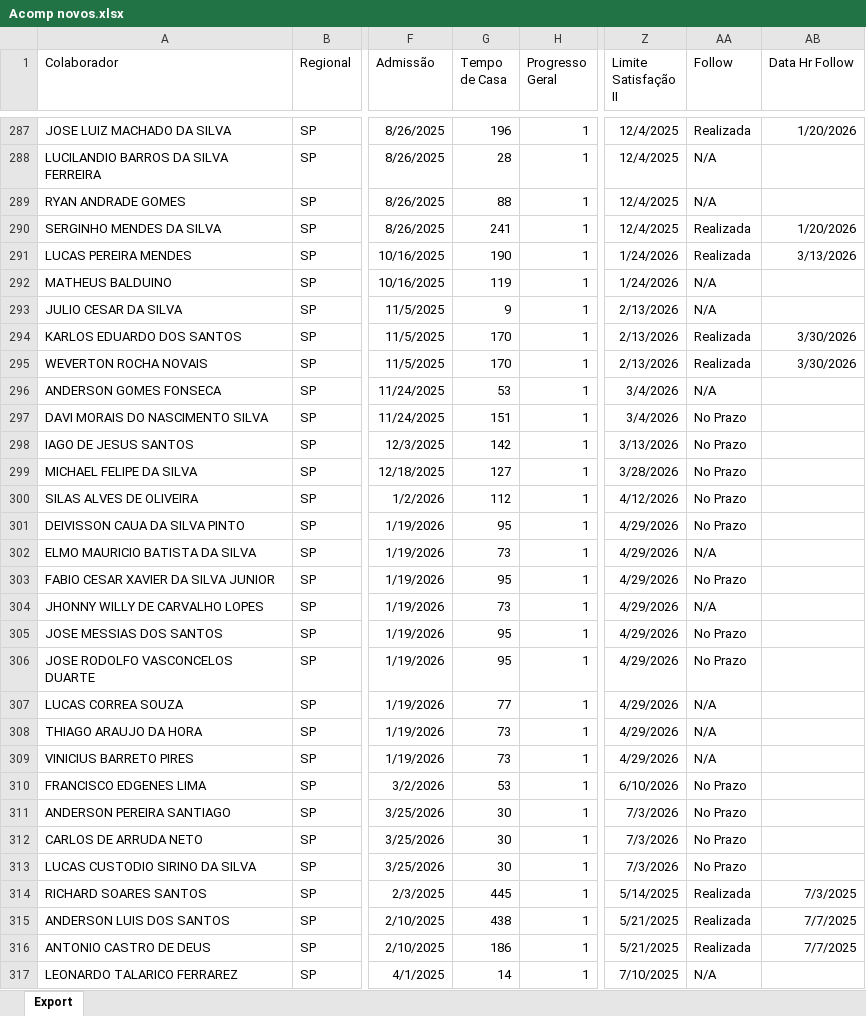
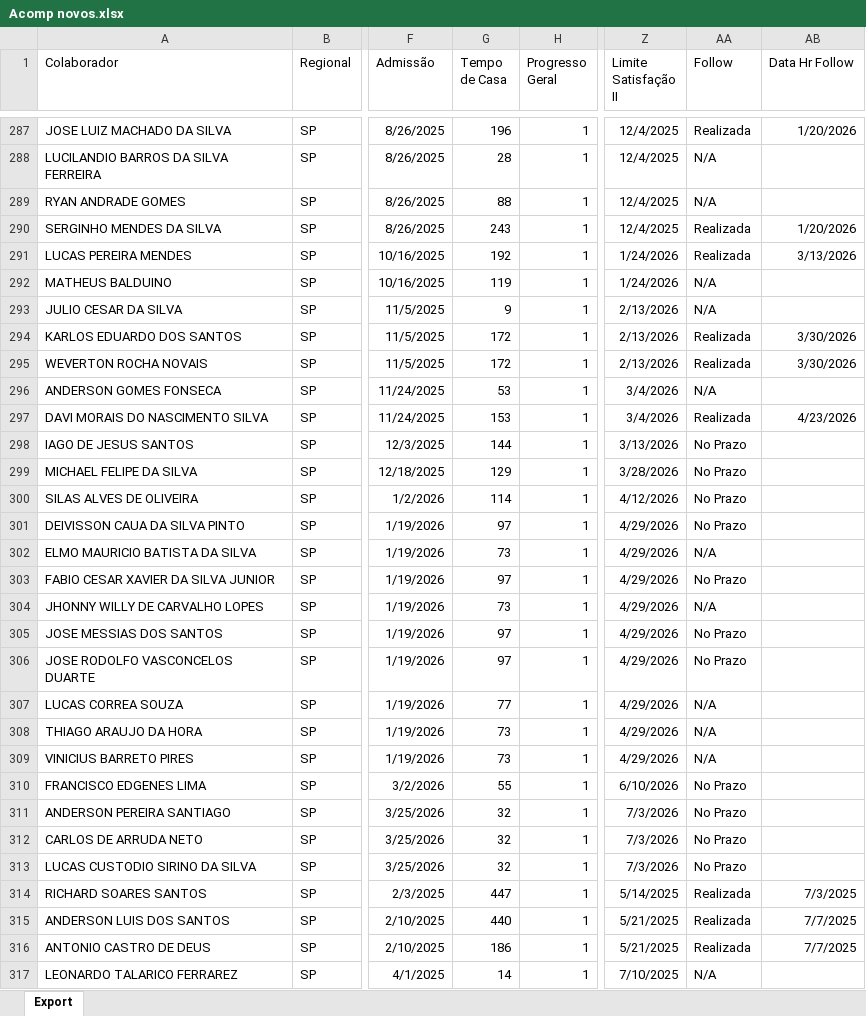
Before and after one commit to Bruna-gzr/dashboard-skap, an Excel workbook: data/Acomp novos.xlsx, sheet Export, drawn as a sheet; only a part is shown, gaps mark what is left out; values as stored, in another font and other column widths than the file's, no borders; the diff covers the shown part only; the diff names each change by its address in the sheet, - before the commit and + after, or states it on an @@ line.

```diff
--- a/data/Acomp novos.xlsx (sheet Export)
+++ b/data/Acomp novos.xlsx (sheet Export)
-G290 (Tempo de Casa): 241
+G290 (Tempo de Casa): 243
-G291 (Tempo de Casa): 190
+G291 (Tempo de Casa): 192
-G294:G295 (Tempo de Casa): 170
+G294:G295 (Tempo de Casa): 172
-G297 (Tempo de Casa): 151
+G297 (Tempo de Casa): 153
-AA297 (Follow): No Prazo
+AA297 (Follow): Realizada
-AB297 (Data Hr Follow): (empty)
+AB297 (Data Hr Follow): 4/23/2026
-G298 (Tempo de Casa): 142
+G298 (Tempo de Casa): 144
-G299 (Tempo de Casa): 127
+G299 (Tempo de Casa): 129
-G300 (Tempo de Casa): 112
+G300 (Tempo de Casa): 114
-G301 (Tempo de Casa): 95
+G301 (Tempo de Casa): 97
-G303 (Tempo de Casa): 95
+G303 (Tempo de Casa): 97
-G305:G306 (Tempo de Casa): 95
+G305:G306 (Tempo de Casa): 97
-G310 (Tempo de Casa): 53
+G310 (Tempo de Casa): 55
-G311:G313 (Tempo de Casa): 30
+G311:G313 (Tempo de Casa): 32
-G314 (Tempo de Casa): 445
+G314 (Tempo de Casa): 447
-G315 (Tempo de Casa): 438
+G315 (Tempo de Casa): 440
```
Also changed, not shown: 864 edited cells elsewhere in this sheet, data/Base colaboradores ativos.xlsx, data/Bate papo mentor.xlsx, 5 other files.
